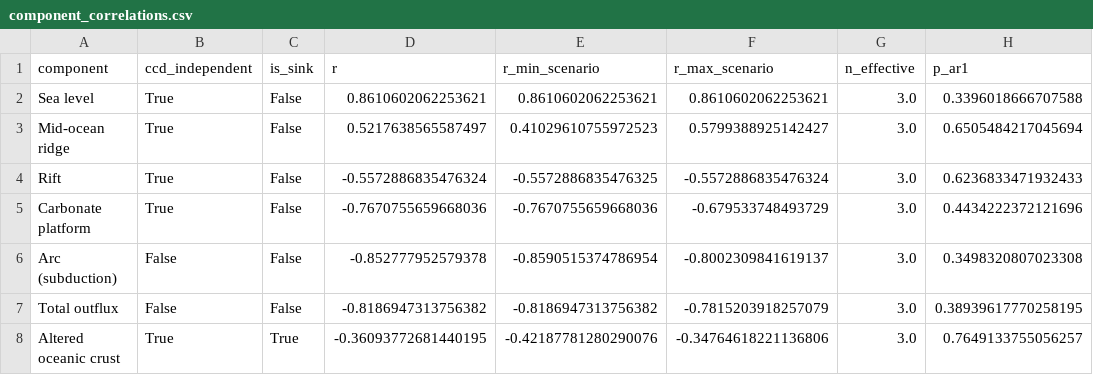
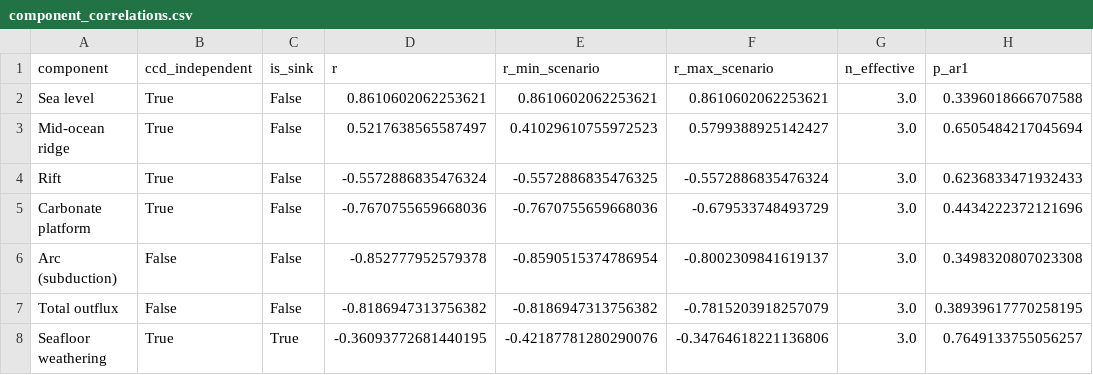
Before and after one commit to EarthByte/CCD, a CSV file: figure_scripts/component_correlations.csv, drawn as a sheet.

```diff
--- a/figure_scripts/component_correlations.csv
+++ b/figure_scripts/component_correlations.csv
@@ -7,2 +7,2 @@ Arc (subduction),False,False,-0.852777952579378,-0.8590515374786954,-0.800230984
 Total outflux,False,False,-0.8186947313756382,-0.8186947313756382,-0.7815203918257079,3.0,0.38939617770258195
-Altered oceanic crust,True,True,-0.36093772681440195,-0.42187781280290076,-0.34764618221136806,3.0,0.7649133755056257
+Seafloor weathering,True,True,-0.36093772681440195,-0.42187781280290076,-0.34764618221136806,3.0,0.7649133755056257
```
Also changed, not shown: figure_scripts/attribution_matched_series.csv, 4 other files.
